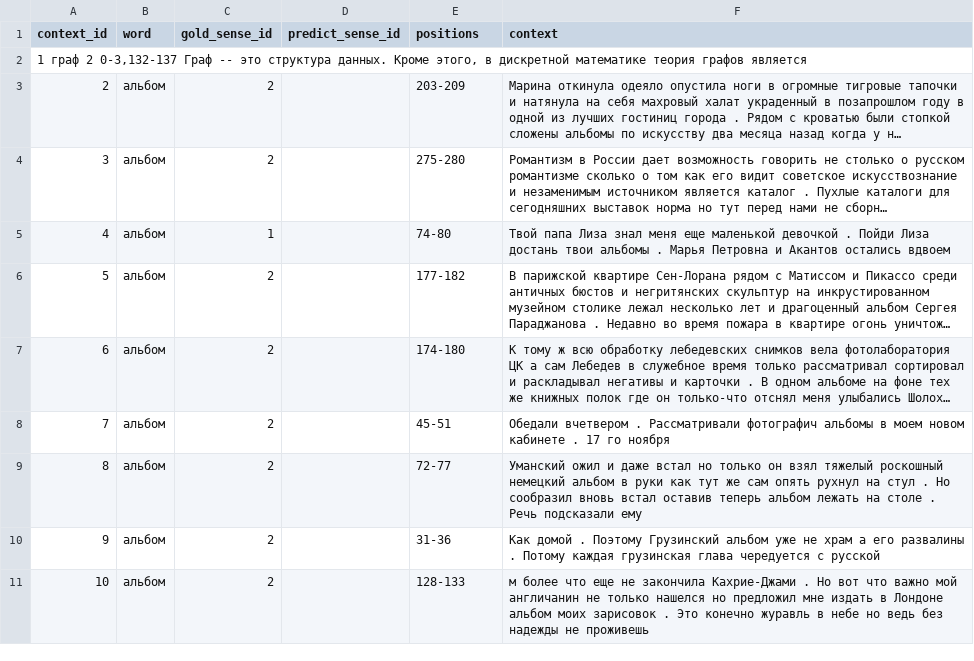
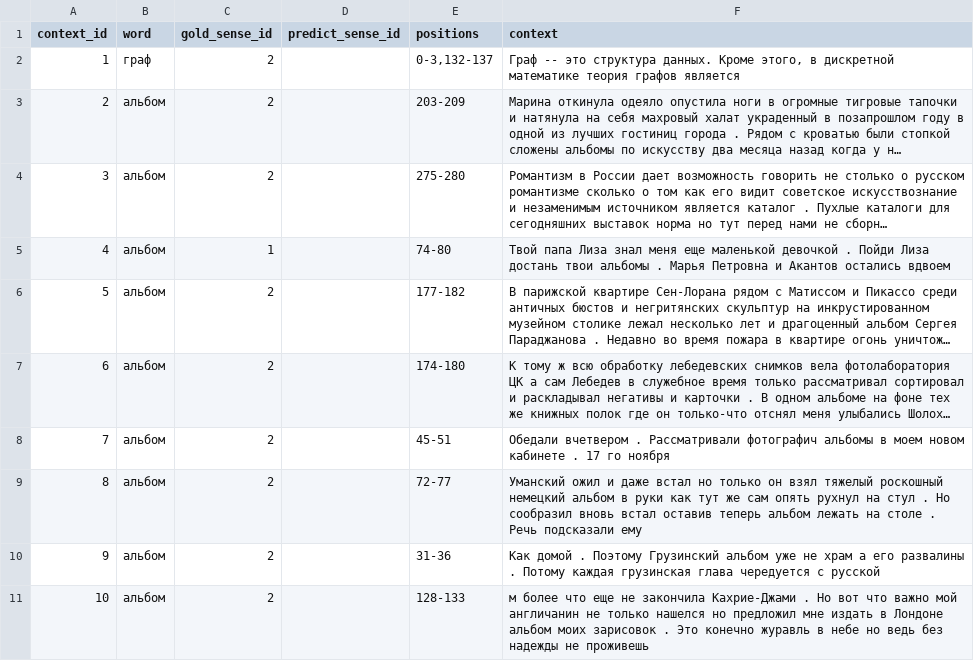
Before and after one commit to nlpub/russe, a TSV file: 2018/wsi/example.tsv, drawn as a sheet; long unchanged cells end in …; removed rows and columns are numbered as before the commit, all else as after; the diff names each change by its address in the sheet, - before the commit and + after, or states it on an @@ line.

Commit message:
spaces -> tabs

```diff
--- a/2018/wsi/example.tsv
+++ b/2018/wsi/example.tsv
-row 2: 1 граф 2 0-3,132-137 Граф -- это структура данных. Кроме этого, в дискретной математике теория графов является
+row 2: 1 | граф | 2 |  | 0-3,132-137 | Граф -- это структура данных. Кроме этого, в дискретной математике теория графов является
```
